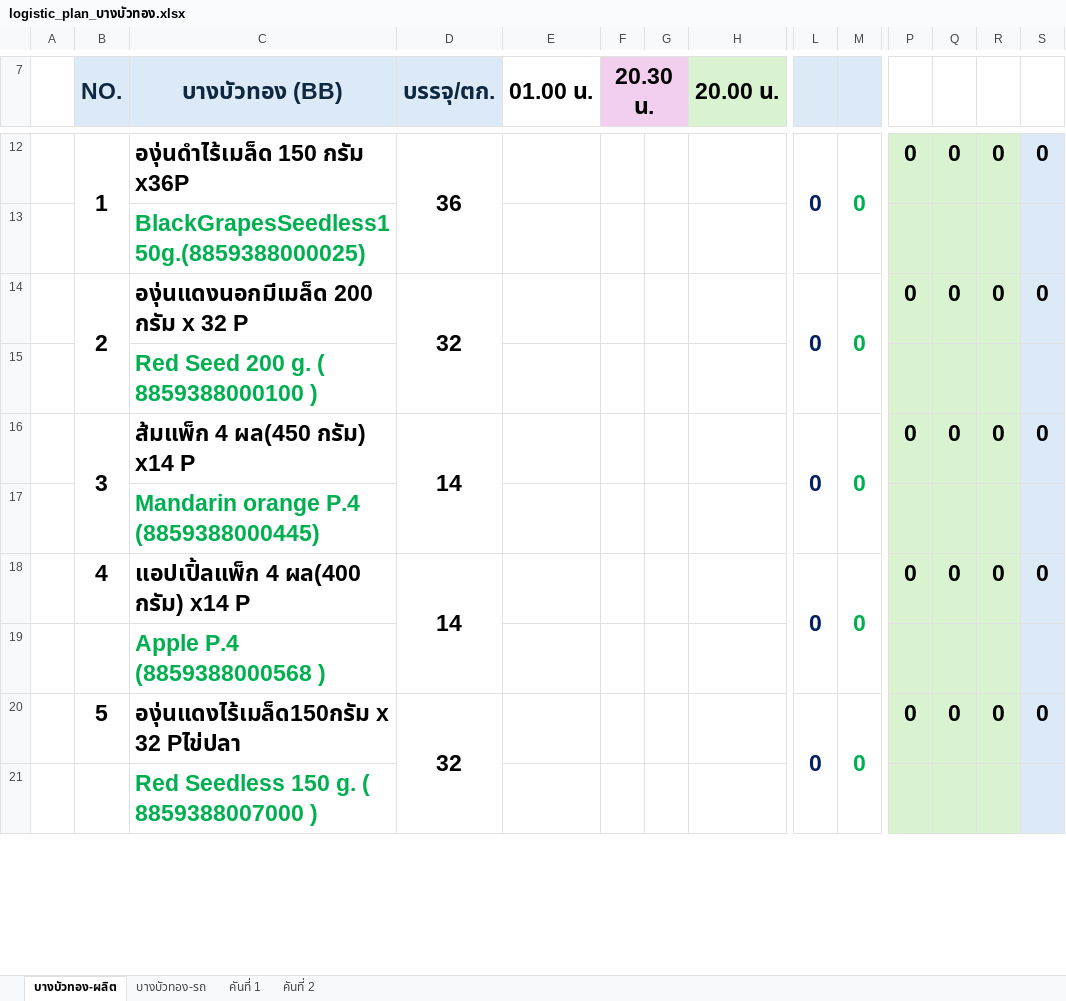
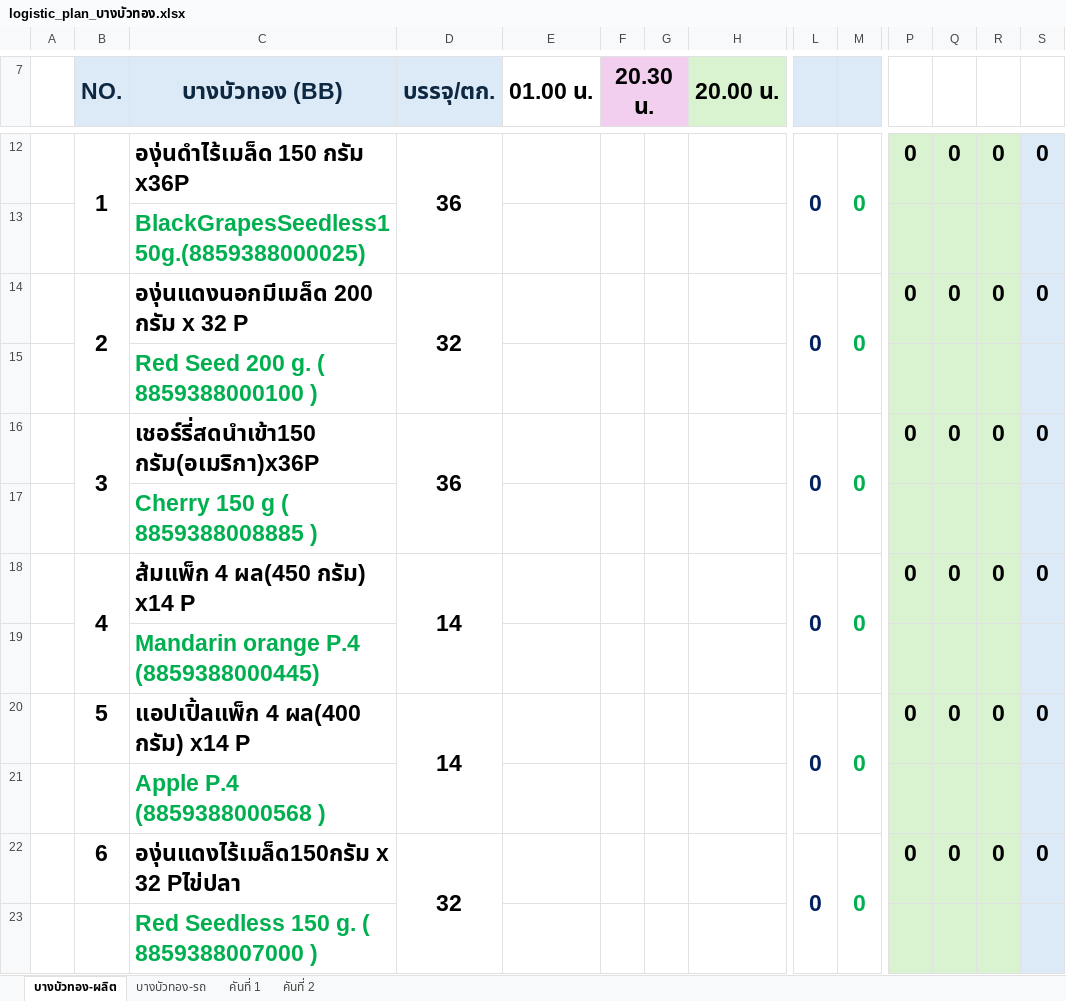
Before and after one commit to gtd-pakjira/PO-to-PrdLogis-Plan, an Excel workbook: customers/cpall/excel_templates/logistic_plan_บางบัวทอง.xlsx, sheet บางบัวทอง-ผลิต, drawn as a sheet; only a part is shown, gaps mark what is left out; values as stored, in another font and other column widths than the file's, no borders; charts and pictures not drawn; addresses are those after the commit; rows hold the shown columns only; the diff covers the shown part only; the diff names each change by its address in the sheet, - before the commit and + after, or states it on an @@ line.

Commit message:
feat(cpall): activate template group without confirm page

```diff
--- a/customers/cpall/excel_templates/logistic_plan_บางบัวทอง.xlsx (sheet บางบัวทอง-ผลิต)
+++ b/customers/cpall/excel_templates/logistic_plan_บางบัวทอง.xlsx (sheet บางบัวทอง-ผลิต)
+row 16:  | 3 | เชอร์รี่สดนำเข้า150 กรัม(อเมริกา)x36P | 36 |  |  |  |  | 0 | 0 | 0 | 0 | 0 | 0
+row 17:  |  | Cherry 150 g ( 8859388008885 )
-B18 (NO.): 3
+B18 (NO.): 4
-B20 (NO.): 4
+B20 (NO.): 5
-B22 (NO.): 5
+B22 (NO.): 6
```
Also changed, not shown: 2 removed rows and 10 edited cells elsewhere in this sheet, sheet บางบัวทอง-รถ, formulas that keep their value, hidden cells, charts or pictures, customers/cpall/excel_templates/logistic_plan_มหาชัย.xlsx, customers/cpall/excel_templates/logistic_plan_สุวรรณภูมิ.xlsx, 6 other files.
